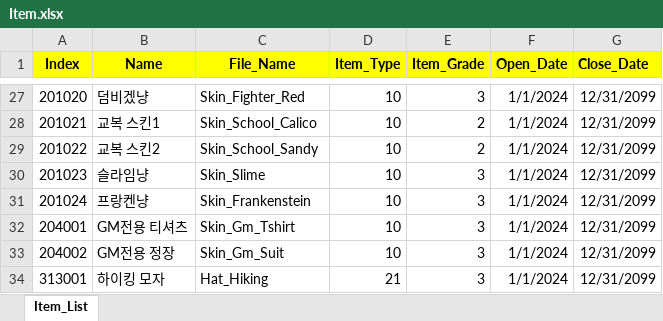
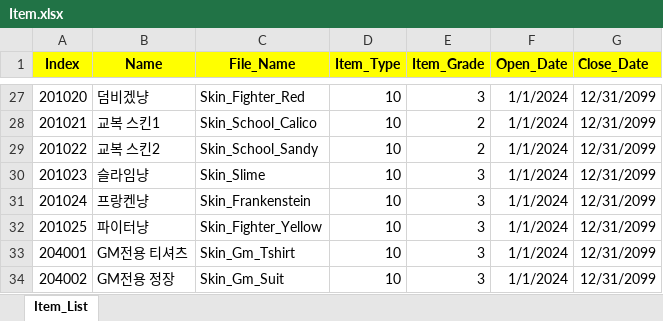
Before and after one commit to sadending82/FestivalTownProject, an Excel workbook: Client/Assets/11. GameData/Item.xlsx, sheet Item_List, drawn as a sheet; only a part is shown, gaps mark what is left out; the shorter side is filled out with more unchanged rows; values as stored, in another font and other column widths than the file's, no borders; the diff names each change by its address in the sheet, - before the commit and + after, or states it on an @@ line.

```diff
--- a/Client/Assets/11. GameData/Item.xlsx (sheet Item_List)
+++ b/Client/Assets/11. GameData/Item.xlsx (sheet Item_List)
+row 32: 201025 | 파이터냥 | Skin_Fighter_Yellow | 10 | 3 | 1/1/2024 | 12/31/2099
```
Also changed, not shown: Client/Assets/11. GameData/Pass.xlsx.
